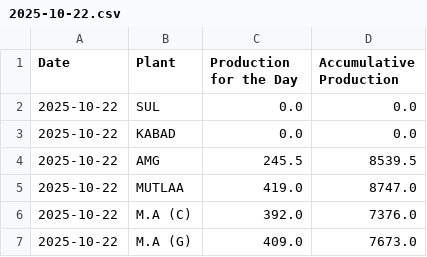
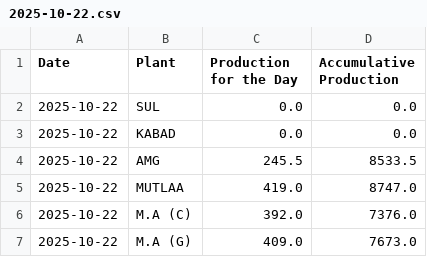
Before and after one commit to Ashwin-KBRC/production_dashboard, a CSV file: data/2025-10-22.csv, drawn as a sheet.

Commit message:
Add production data for 2025-10-22

```diff
--- a/data/2025-10-22.csv
+++ b/data/2025-10-22.csv
@@ -3,3 +3,3 @@ Date,Plant,Production for the Day,Accumulative Production
 2025-10-22,KABAD,0.0,0.0
-2025-10-22,AMG,245.5,8539.5
+2025-10-22,AMG,245.5,8533.5
 2025-10-22,MUTLAA,419.0,8747.0
```
